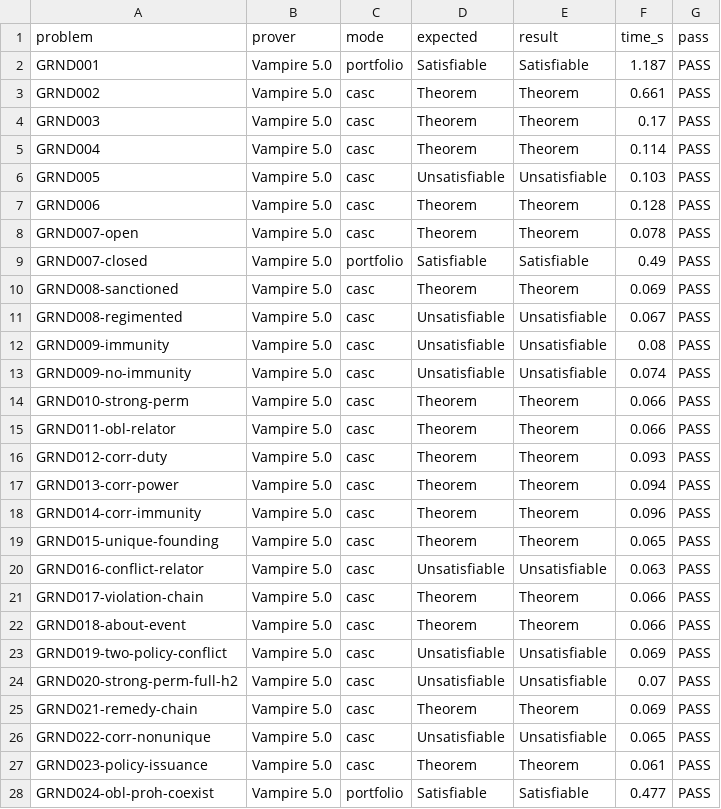
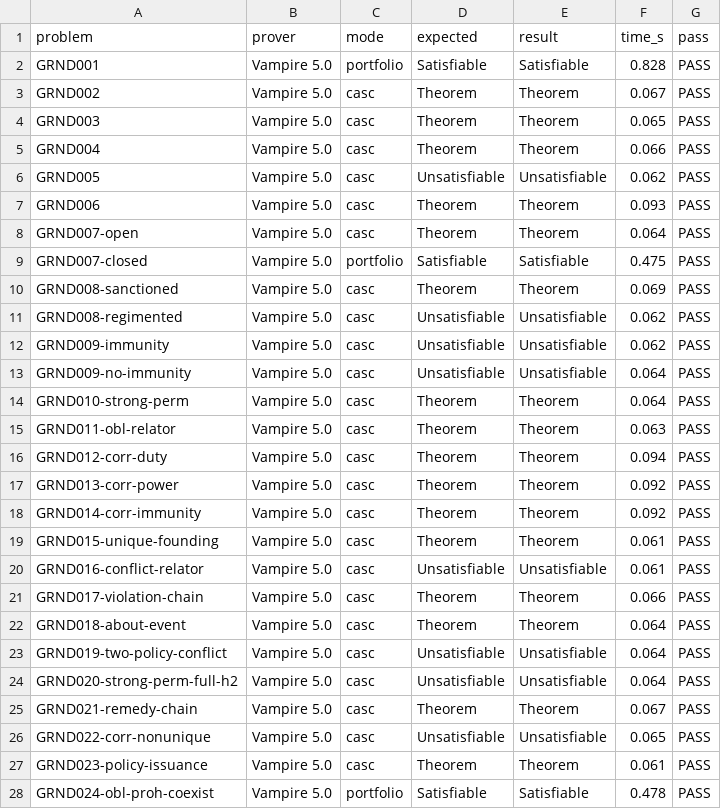
Before and after one commit to Daham-Mustaf/odrl-benchmark, a CSV file: results/grnd_foundation_full_20260406.csv, drawn as a sheet; only a part is shown; the diff covers the shown part only.

```diff
--- a/results/grnd_foundation_full_20260406.csv
+++ b/results/grnd_foundation_full_20260406.csv
@@ -1,28 +1,28 @@
 problem,prover,mode,expected,result,time_s,pass
-GRND001,Vampire 5.0,portfolio,Satisfiable,Satisfiable,1.187,PASS
-GRND002,Vampire 5.0,casc,Theorem,Theorem,0.661,PASS
-GRND003,Vampire 5.0,casc,Theorem,Theorem,0.17,PASS
-GRND004,Vampire 5.0,casc,Theorem,Theorem,0.114,PASS
-GRND005,Vampire 5.0,casc,Unsatisfiable,Unsatisfiable,0.103,PASS
-GRND006,Vampire 5.0,casc,Theorem,Theorem,0.128,PASS
-GRND007-open,Vampire 5.0,casc,Theorem,Theorem,0.078,PASS
-GRND007-closed,Vampire 5.0,portfolio,Satisfiable,Satisfiable,0.49,PASS
+GRND001,Vampire 5.0,portfolio,Satisfiable,Satisfiable,0.828,PASS
+GRND002,Vampire 5.0,casc,Theorem,Theorem,0.067,PASS
+GRND003,Vampire 5.0,casc,Theorem,Theorem,0.065,PASS
+GRND004,Vampire 5.0,casc,Theorem,Theorem,0.066,PASS
+GRND005,Vampire 5.0,casc,Unsatisfiable,Unsatisfiable,0.062,PASS
+GRND006,Vampire 5.0,casc,Theorem,Theorem,0.093,PASS
+GRND007-open,Vampire 5.0,casc,Theorem,Theorem,0.064,PASS
+GRND007-closed,Vampire 5.0,portfolio,Satisfiable,Satisfiable,0.475,PASS
 GRND008-sanctioned,Vampire 5.0,casc,Theorem,Theorem,0.069,PASS
-GRND008-regimented,Vampire 5.0,casc,Unsatisfiable,Unsatisfiable,0.067,PASS
-GRND009-immunity,Vampire 5.0,casc,Unsatisfiable,Unsatisfiable,0.08,PASS
-GRND009-no-immunity,Vampire 5.0,casc,Unsatisfiable,Unsatisfiable,0.074,PASS
-GRND010-strong-perm,Vampire 5.0,casc,Theorem,Theorem,0.066,PASS
-GRND011-obl-relator,Vampire 5.0,casc,Theorem,Theorem,0.066,PASS
-GRND012-corr-duty,Vampire 5.0,casc,Theorem,Theorem,0.093,PASS
-GRND013-corr-power,Vampire 5.0,casc,Theorem,Theorem,0.094,PASS
-GRND014-corr-immunity,Vampire 5.0,casc,Theorem,Theorem,0.096,PASS
-GRND015-unique-founding,Vampire 5.0,casc,Theorem,Theorem,0.065,PASS
-GRND016-conflict-relator,Vampire 5.0,casc,Unsatisfiable,Unsatisfiable,0.063,PASS
+GRND008-regimented,Vampire 5.0,casc,Unsatisfiable,Unsatisfiable,0.062,PASS
+GRND009-immunity,Vampire 5.0,casc,Unsatisfiable,Unsatisfiable,0.062,PASS
+GRND009-no-immunity,Vampire 5.0,casc,Unsatisfiable,Unsatisfiable,0.064,PASS
+GRND010-strong-perm,Vampire 5.0,casc,Theorem,Theorem,0.064,PASS
+GRND011-obl-relator,Vampire 5.0,casc,Theorem,Theorem,0.063,PASS
+GRND012-corr-duty,Vampire 5.0,casc,Theorem,Theorem,0.094,PASS
+GRND013-corr-power,Vampire 5.0,casc,Theorem,Theorem,0.092,PASS
+GRND014-corr-immunity,Vampire 5.0,casc,Theorem,Theorem,0.092,PASS
+GRND015-unique-founding,Vampire 5.0,casc,Theorem,Theorem,0.061,PASS
+GRND016-conflict-relator,Vampire 5.0,casc,Unsatisfiable,Unsatisfiable,0.061,PASS
 GRND017-violation-chain,Vampire 5.0,casc,Theorem,Theorem,0.066,PASS
-GRND018-about-event,Vampire 5.0,casc,Theorem,Theorem,0.066,PASS
-GRND019-two-policy-conflict,Vampire 5.0,casc,Unsatisfiable,Unsatisfiable,0.069,PASS
-GRND020-strong-perm-full-h2,Vampire 5.0,casc,Unsatisfiable,Unsatisfiable,0.07,PASS
-GRND021-remedy-chain,Vampire 5.0,casc,Theorem,Theorem,0.069,PASS
+GRND018-about-event,Vampire 5.0,casc,Theorem,Theorem,0.064,PASS
+GRND019-two-policy-conflict,Vampire 5.0,casc,Unsatisfiable,Unsatisfiable,0.064,PASS
+GRND020-strong-perm-full-h2,Vampire 5.0,casc,Unsatisfiable,Unsatisfiable,0.064,PASS
+GRND021-remedy-chain,Vampire 5.0,casc,Theorem,Theorem,0.067,PASS
 GRND022-corr-nonunique,Vampire 5.0,casc,Unsatisfiable,Unsatisfiable,0.065,PASS
 GRND023-policy-issuance,Vampire 5.0,casc,Theorem,Theorem,0.061,PASS
-GRND024-obl-proh-coexist,Vampire 5.0,portfolio,Satisfiable,Satisfiable,0.477,PASS
+GRND024-obl-proh-coexist,Vampire 5.0,portfolio,Satisfiable,Satisfiable,0.478,PASS
```
Also changed, not shown: 41 edited cells elsewhere in this file.
